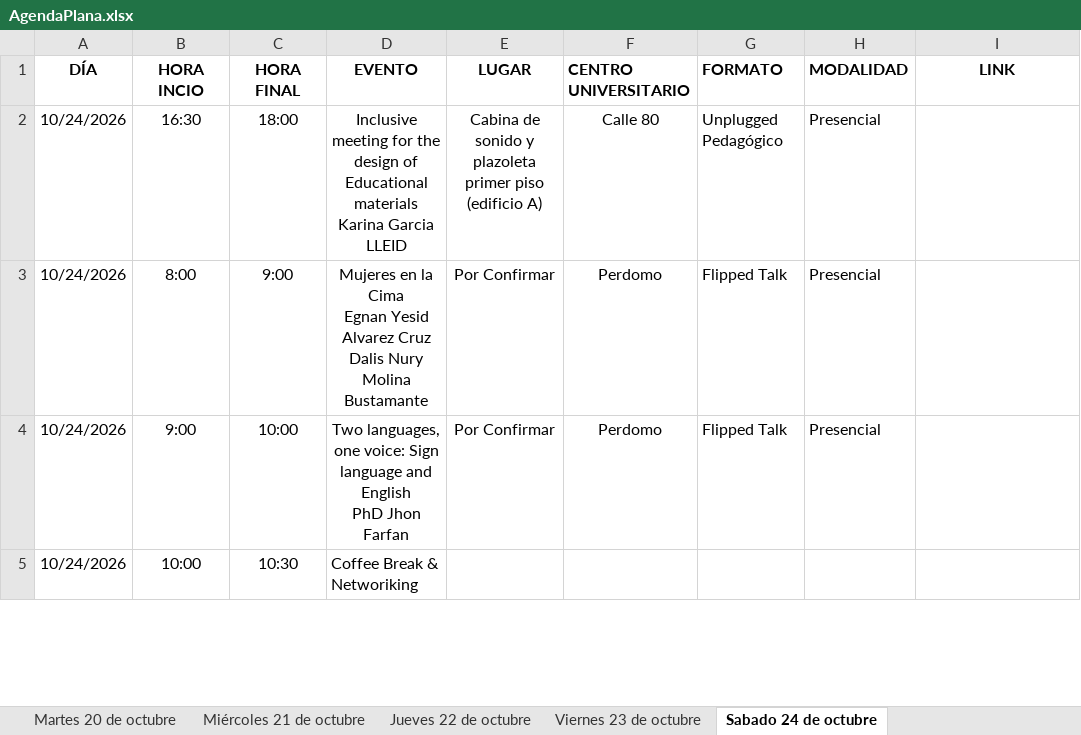
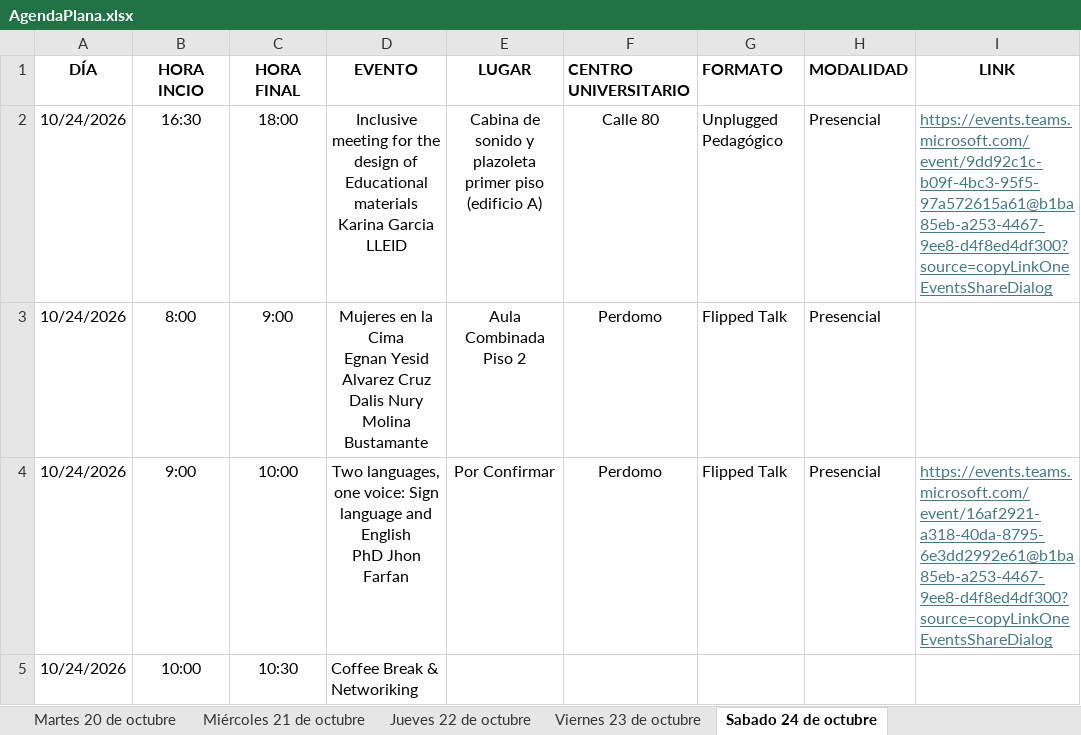
Before and after one commit to raywelt/agenda, an Excel workbook: data/AgendaPlana.xlsx, sheet Sabado 24 de octubre, drawn as a sheet; only a part is shown; values as stored, in another font and other column widths than the file's, no borders; the diff covers the shown part only; the diff names each change by its address in the sheet, - before the commit and + after, or states it on an @@ line.

```diff
--- a/data/AgendaPlana.xlsx (sheet Sabado 24 de octubre)
+++ b/data/AgendaPlana.xlsx (sheet Sabado 24 de octubre)
-I2 (LINK): (empty)
+I2 (LINK): https://events.teams.microsoft.com/event/9dd92c1c-b09f-4bc3-95f5-97a572615a61@b1ba85eb-a253-4467-9ee8-d4f8ed4df300?source=copyLinkOneEventsShareDialog
-E3 (LUGAR): Por Confirmar
+E3 (LUGAR): Aula Combinada Piso 2
-I4 (LINK): (empty)
+I4 (LINK): https://events.teams.microsoft.com/event/16af2921-a318-40da-8795-6e3dd2992e61@b1ba85eb-a253-4467-9ee8-d4f8ed4df300?source=copyLinkOneEventsShareDialog
```
Also changed, not shown: 4 edited cells elsewhere in this sheet, sheet Martes 20 de octubre, sheet Jueves 22 de octubre, sheet Miércoles 21 de octubre, sheet Viernes 23 de octubre.
